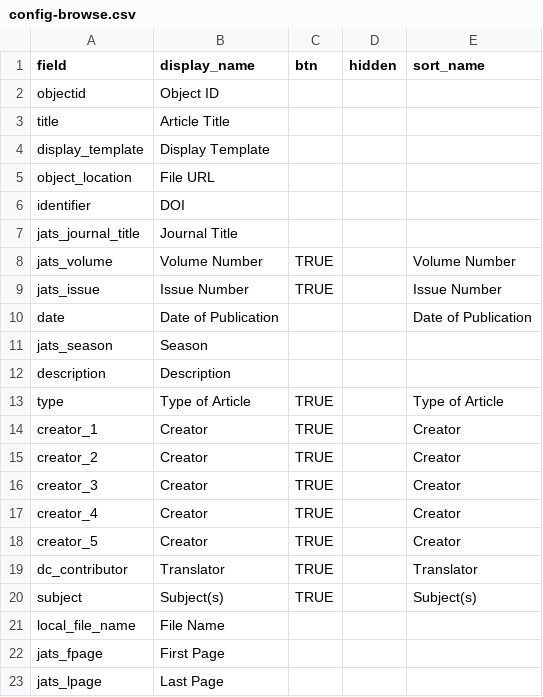
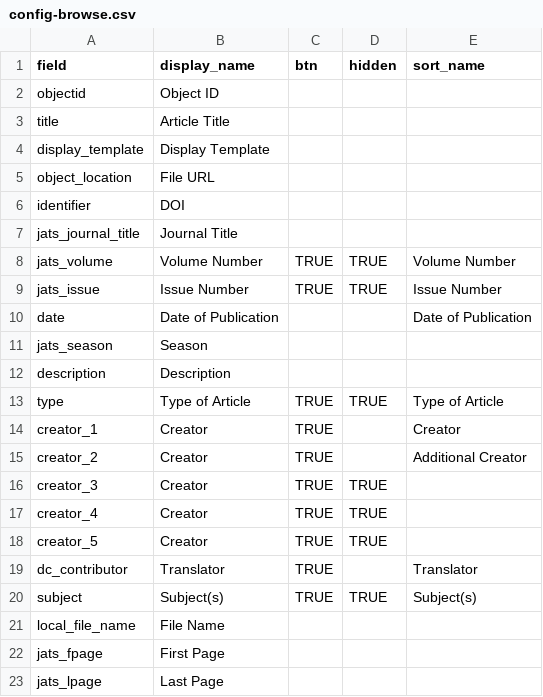
Before and after one commit to info663-sp24/team3, a CSV file: _data/config-browse.csv, drawn as a sheet; only a part is shown.

Commit message:
Add files via upload
updated with more hidden fields on browse cards

```diff
--- a/_data/config-browse.csv
+++ b/_data/config-browse.csv
@@ -7,4 +7,4 @@ identifier,DOI,,,
 jats_journal_title,Journal Title,,,
-jats_volume,Volume Number,TRUE,,Volume Number
-jats_issue,Issue Number,TRUE,,Issue Number
+jats_volume,Volume Number,TRUE,TRUE,Volume Number
+jats_issue,Issue Number,TRUE,TRUE,Issue Number
 date,Date of Publication,,,Date of Publication
@@ -12,10 +12,10 @@ jats_season,Season,,,
 description,Description ,,,
-type,Type of Article,TRUE,,Type of Article
+type,Type of Article,TRUE,TRUE,Type of Article
 creator_1,Creator,TRUE,,Creator
-creator_2,Creator,TRUE,,Creator
-creator_3,Creator,TRUE,,Creator
-creator_4,Creator,TRUE,,Creator
-creator_5,Creator,TRUE,,Creator
+creator_2,Creator,TRUE,,Additional Creator
+creator_3,Creator,TRUE,TRUE,
+creator_4,Creator,TRUE,TRUE,
+creator_5,Creator,TRUE,TRUE,
 dc_contributor,Translator,TRUE,,Translator
-subject,Subject(s),TRUE,,Subject(s)
+subject,Subject(s),TRUE,TRUE,Subject(s)
 local_file_name,File Name,,,
```
